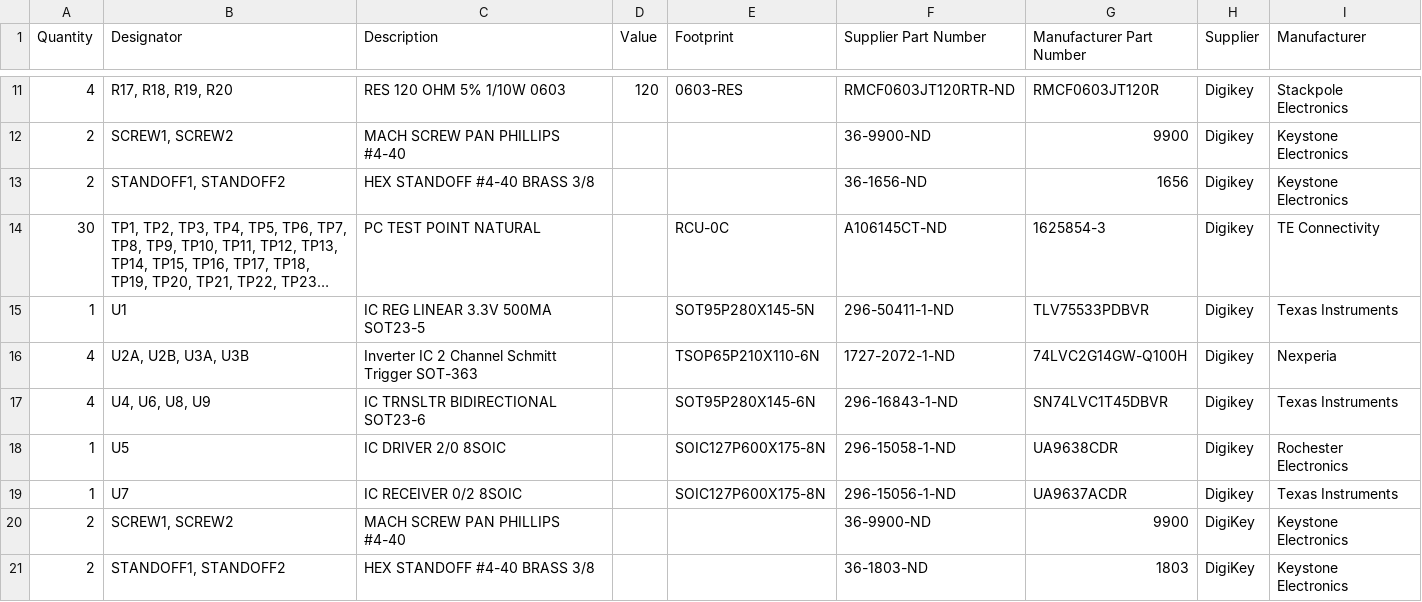
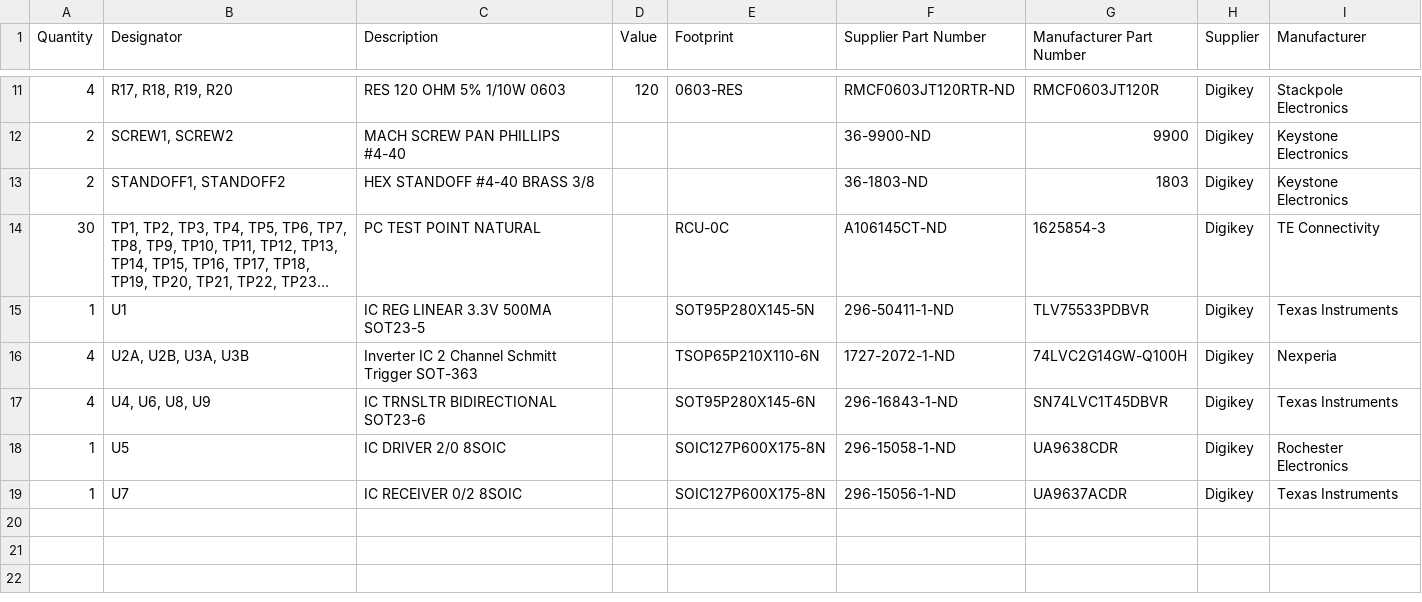
Before and after one commit to Severson-Group/AMDC-Hardware, a CSV file: Accessories/Kaman_IO_ConverterBoard/REV20230213C/io-converter-board-bom.csv, drawn as a sheet; only a part is shown, gaps mark what is left out; long unchanged cells end in …; the diff names each change by its address in the sheet, - before the commit and + after, or states it on an @@ line.

Commit message:
Fix Kaman REVC Double Mention and Part Numbers (#265)
* Fix double mention in rev c folder

* Remove 1 from bom columns

* Remove extra line from BOM

---------

Co-authored-by: Eric Severson <sever@umn.edu>

```diff
--- a/Accessories/Kaman_IO_ConverterBoard/REV20230213C/io-converter-board-bom.csv
+++ b/Accessories/Kaman_IO_ConverterBoard/REV20230213C/io-converter-board-bom.csv
-F13 (Supplier Part Number): 36-1656-ND
+F13 (Supplier Part Number): 36-1803-ND
-G13 (Manufacturer Part Number): 1656
+G13 (Manufacturer Part Number): 1803
-row 20: 2 | SCREW1, SCREW2 | MACH SCREW PAN PHILLIPS #4-40 |  |  | 36-9900-ND | 9900 | DigiKey | Keystone Electronics
-row 21: 2 | STANDOFF1, STANDOFF2 | HEX STANDOFF #4-40 BRASS 3/8 |  |  | 36-1803-ND | 1803 | DigiKey | Keystone Electronics
```
Also changed, not shown: 2 other files.
